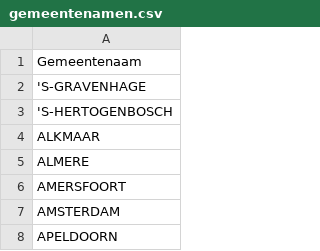
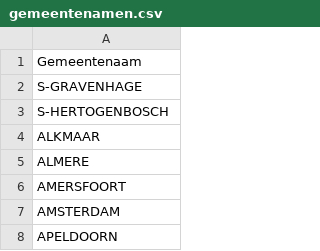
Before and after one commit to GitHopMan/dutch-studies, a CSV file: gemeentenamen.csv, drawn as a sheet; only a part is shown.

```diff
--- a/gemeentenamen.csv
+++ b/gemeentenamen.csv
@@ -1,4 +1,4 @@
 Gemeentenaam
-'S-GRAVENHAGE
-'S-HERTOGENBOSCH
+S-GRAVENHAGE
+S-HERTOGENBOSCH
 ALKMAAR
```
Also changed, not shown: gemeentelocaties.csv, 4 other files.
